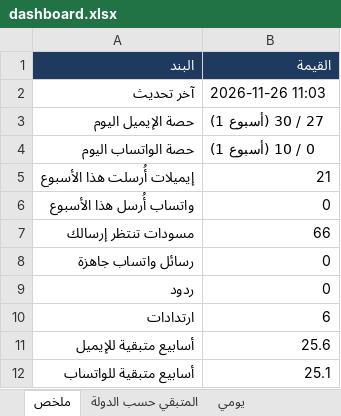
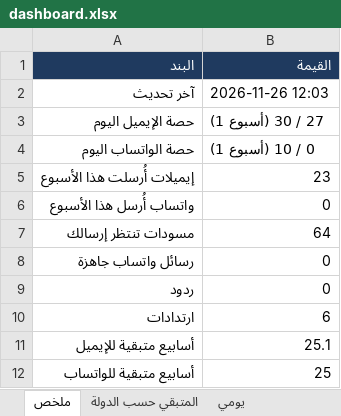
Before and after one commit to apptawfeer-blip/Job-application-11, an Excel workbook: output/dashboard.xlsx, sheet ملخص, drawn as a sheet; values as stored, in another font and other column widths than the file's, no borders; the diff names each change by its address in the sheet, - before the commit and + after, or states it on an @@ line.

```diff
--- a/output/dashboard.xlsx (sheet ملخص)
+++ b/output/dashboard.xlsx (sheet ملخص)
-B2 (القيمة): 2026-11-26 11:03
+B2 (القيمة): 2026-11-26 12:03
-B5 (القيمة): 21
+B5 (القيمة): 23
-B7 (القيمة): 66
+B7 (القيمة): 64
-B11 (القيمة): 25.6
+B11 (القيمة): 25.1
-B12 (القيمة): 25.1
+B12 (القيمة): 25
```
Also changed, not shown: sheet المتبقي حسب الدولة, sheet يومي, sheet تنبيهات وما يحتاج تدخلك, output/applications_log.xlsx, output/targets/Targets_Bahrain.xlsx, 14 other files.
